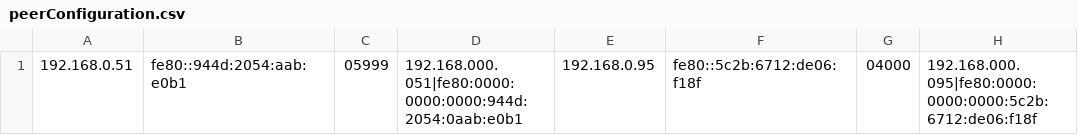
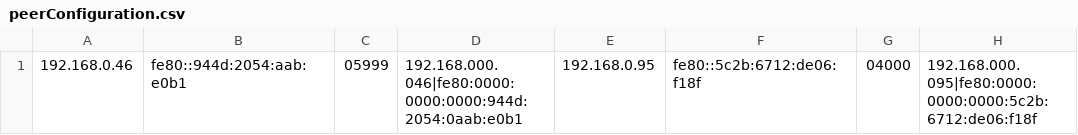
Before and after one commit to PaSharks9/BitTorrent, a CSV file: peerConfiguration.csv, drawn as a sheet.

```diff
--- a/peerConfiguration.csv
+++ b/peerConfiguration.csv
@@ -1 +1 @@
-192.168.0.51,fe80::944d:2054:aab:e0b1,05999,192.168.000.051|fe80:0000:0000:0000:944d:2054:0aab:e0b1,192.168.0.95,fe80::5c2b:6712:de06:f18f,04000,192.168.000.095|fe80:0000:0000:0000:5c2b:6712:de06:f18f
+192.168.0.46,fe80::944d:2054:aab:e0b1,05999,192.168.000.046|fe80:0000:0000:0000:944d:2054:0aab:e0b1,192.168.0.95,fe80::5c2b:6712:de06:f18f,04000,192.168.000.095|fe80:0000:0000:0000:5c2b:6712:de06:f18f
```
Also changed, not shown: 2 other files.
